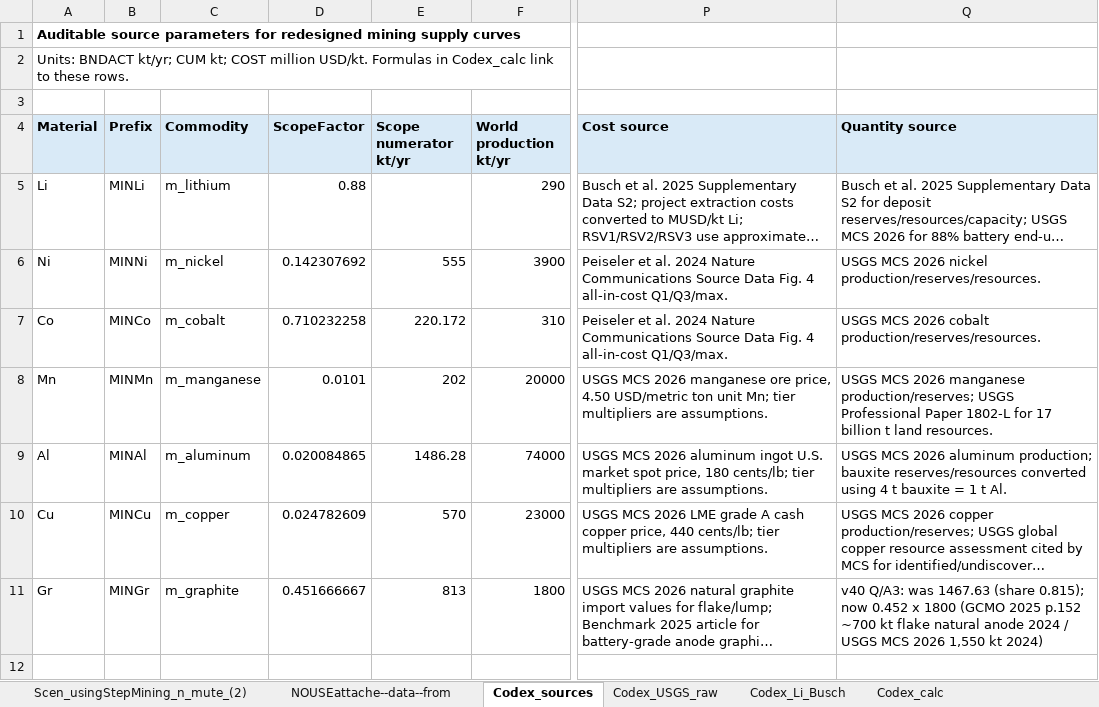
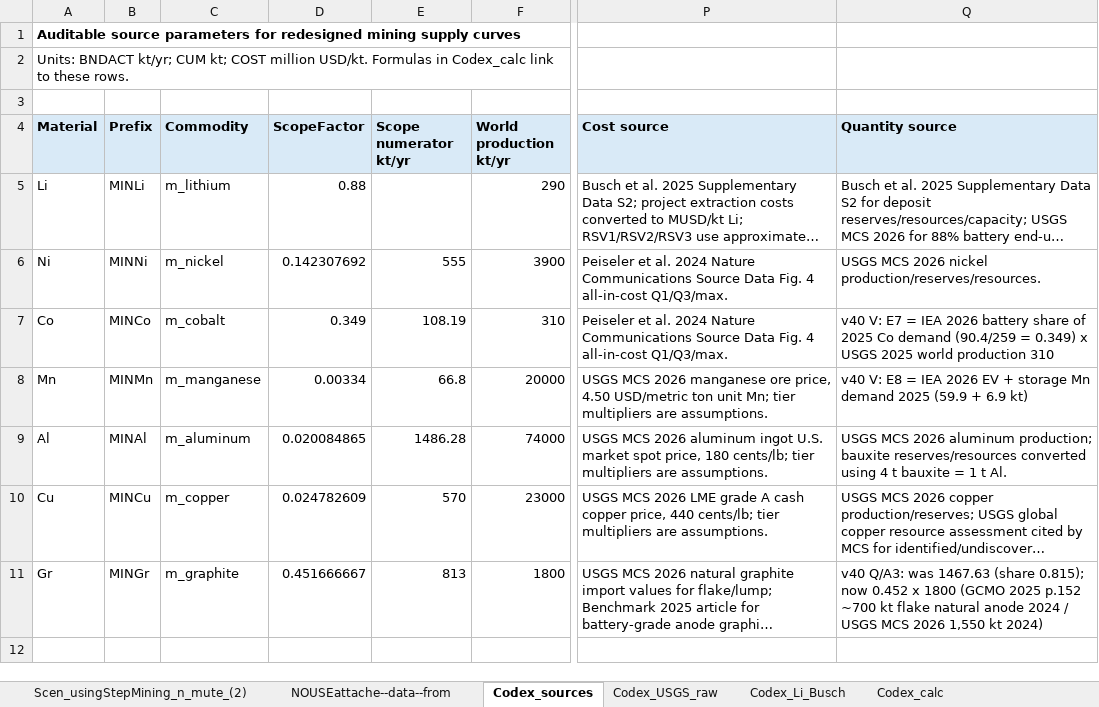
Before and after one commit to seanli12354/KiNESYS_BattCircularity-main, an Excel workbook: SuppXLS/Scen_usingStepMining_n_mute_original_Min2.xlsx, sheet Codex_sources, drawn as a sheet; only a part is shown, gaps mark what is left out; long unchanged cells end in …; values as stored, in another font and other column widths than the file's, no borders; the diff names each change by its address in the sheet, - before the commit and + after, or states it on an @@ line.

```diff
--- a/SuppXLS/Scen_usingStepMining_n_mute_original_Min2.xlsx (sheet Codex_sources)
+++ b/SuppXLS/Scen_usingStepMining_n_mute_original_Min2.xlsx (sheet Codex_sources)
-D7 (ScopeFactor): 0.710232258
+D7 (ScopeFactor): 0.349
-E7 (Scope numerator kt/yr): 220.172
+E7 (Scope numerator kt/yr): 108.19
-Q7 (Quantity source): USGS MCS 2026 cobalt production/reserves/resources.
+Q7 (Quantity source): v40 V: E7 = IEA 2026 battery share of 2025 Co demand (90.4/259 = 0.349) x USGS 2025 world production 310
-D8 (ScopeFactor): 0.0101
+D8 (ScopeFactor): 0.00334
-E8 (Scope numerator kt/yr): 202
+E8 (Scope numerator kt/yr): 66.8
-Q8 (Quantity source): USGS MCS 2026 manganese production/reserves; USGS Professional Paper 1802-L for 17 billion t land resources.
+Q8 (Quantity source): v40 V: E8 = IEA 2026 EV + storage Mn demand 2025 (59.9 + 6.9 kt)
```
Also changed, not shown: sheet Scen_usingStepMining_n_mute_(2), sheet Codex_calc, SuppXLS/Scen_zAK_fixes.xlsx.
